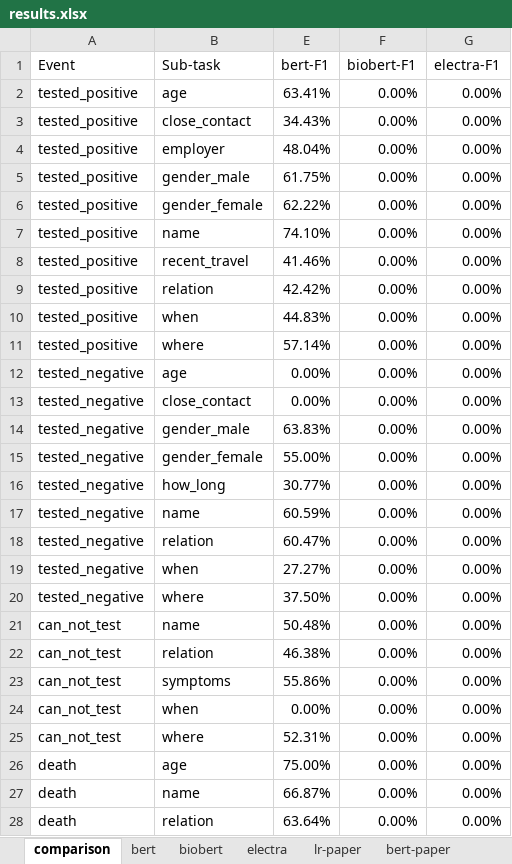
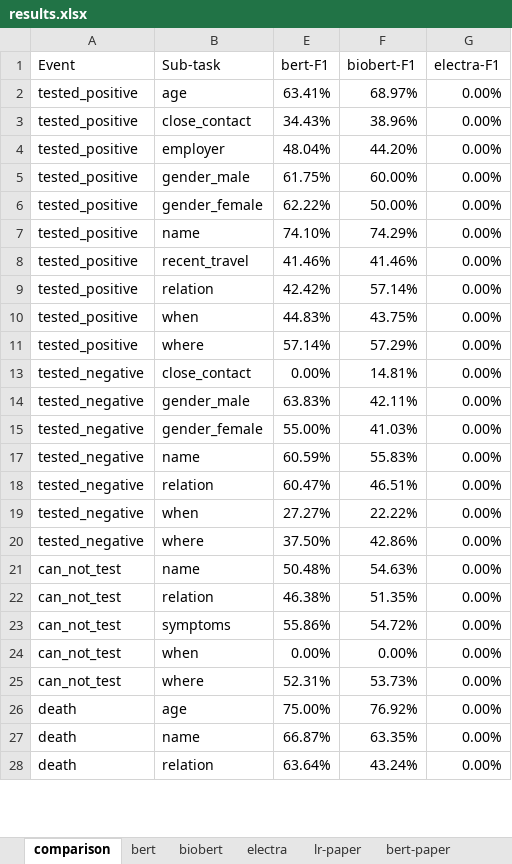
Before and after one commit to Supermaxman/extract_COVID19_events_from_Twitter, an Excel workbook: results/results.xlsx, sheet comparison, drawn as a sheet; only a part is shown; values as stored, in another font and other column widths than the file's, no cell formats; the diff covers the shown part only; the diff names each change by its address in the sheet, - before the commit and + after, or states it on an @@ line.

```diff
--- a/results/results.xlsx (sheet comparison)
+++ b/results/results.xlsx (sheet comparison)
-F2 (biobert-F1): 0.00%
+F2 (biobert-F1): 68.97%
-F3 (biobert-F1): 0.00%
+F3 (biobert-F1): 38.96%
-F4 (biobert-F1): 0.00%
+F4 (biobert-F1): 44.20%
-F5 (biobert-F1): 0.00%
+F5 (biobert-F1): 60.00%
-F6 (biobert-F1): 0.00%
+F6 (biobert-F1): 50.00%
-F7 (biobert-F1): 0.00%
+F7 (biobert-F1): 74.29%
-F8 (biobert-F1): 0.00%
+F8 (biobert-F1): 41.46%
-F9 (biobert-F1): 0.00%
+F9 (biobert-F1): 57.14%
-F10 (biobert-F1): 0.00%
+F10 (biobert-F1): 43.75%
-F11 (biobert-F1): 0.00%
+F11 (biobert-F1): 57.29%
@@ row 12 hidden: tested_negative | age | 0.00% | 0.00% | 0.00% @@
-F13 (biobert-F1): 0.00%
+F13 (biobert-F1): 14.81%
-F14 (biobert-F1): 0.00%
+F14 (biobert-F1): 42.11%
-F15 (biobert-F1): 0.00%
+F15 (biobert-F1): 41.03%
@@ row 16 hidden: tested_negative | how_long | 30.77% | 0.00% | 0.00% @@
-F17 (biobert-F1): 0.00%
+F17 (biobert-F1): 55.83%
-F18 (biobert-F1): 0.00%
+F18 (biobert-F1): 46.51%
-F19 (biobert-F1): 0.00%
+F19 (biobert-F1): 22.22%
-F20 (biobert-F1): 0.00%
+F20 (biobert-F1): 42.86%
-F21 (biobert-F1): 0.00%
+F21 (biobert-F1): 54.63%
-F22 (biobert-F1): 0.00%
+F22 (biobert-F1): 51.35%
-F23 (biobert-F1): 0.00%
+F23 (biobert-F1): 54.72%
-F25 (biobert-F1): 0.00%
+F25 (biobert-F1): 53.73%
-F26 (biobert-F1): 0.00%
+F26 (biobert-F1): 76.92%
-F27 (biobert-F1): 0.00%
+F27 (biobert-F1): 63.35%
-F28 (biobert-F1): 0.00%
+F28 (biobert-F1): 43.24%
```
Also changed, not shown: 1 hidden or unhidden row and 5 edited cells elsewhere in this sheet, sheet biobert, cell formats, hidden cells, 5 other files.
